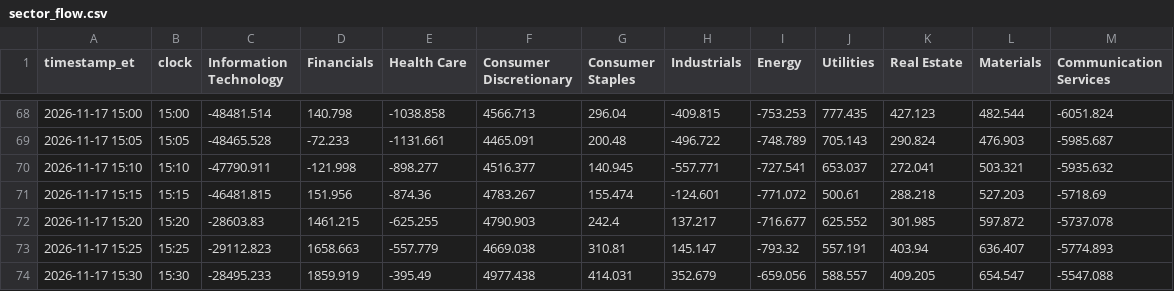
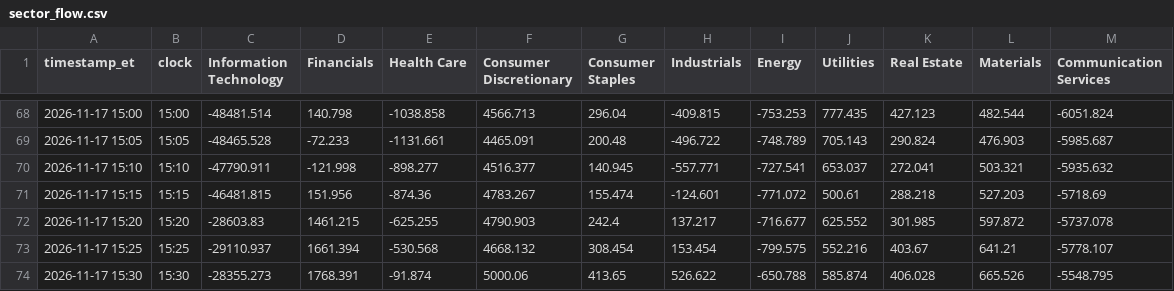
Before and after one commit to vhhh2B618/us-sector-flow, a CSV file: sector_flow.csv, drawn as a sheet; only a part is shown, gaps mark what is left out; the diff covers the shown part only.

```diff
--- a/sector_flow.csv
+++ b/sector_flow.csv
@@ -72,3 +72,3 @@ timestamp_et,clock,Information Technology,Financials,Health Care,Consumer Discre
 2026-11-17 15:20,15:20,-28603.83,1461.215,-625.255,4790.903,242.4,137.217,-716.677,625.552,301.985,597.872,-5737.078
-2026-11-17 15:25,15:25,-29112.823,1658.663,-557.779,4669.038,310.81,145.147,-793.32,557.191,403.94,636.407,-5774.893
-2026-11-17 15:30,15:30,-28495.233,1859.919,-395.49,4977.438,414.031,352.679,-659.056,588.557,409.205,654.547,-5547.088
+2026-11-17 15:25,15:25,-29110.937,1661.394,-530.568,4668.132,308.454,153.454,-799.575,552.216,403.67,641.21,-5778.107
+2026-11-17 15:30,15:30,-28355.273,1768.391,-91.874,5000.06,413.65,526.622,-650.788,585.874,406.028,665.526,-5548.795
```
Also changed, not shown: 2 added rows and 33 edited cells elsewhere in this file, 2 other files.
